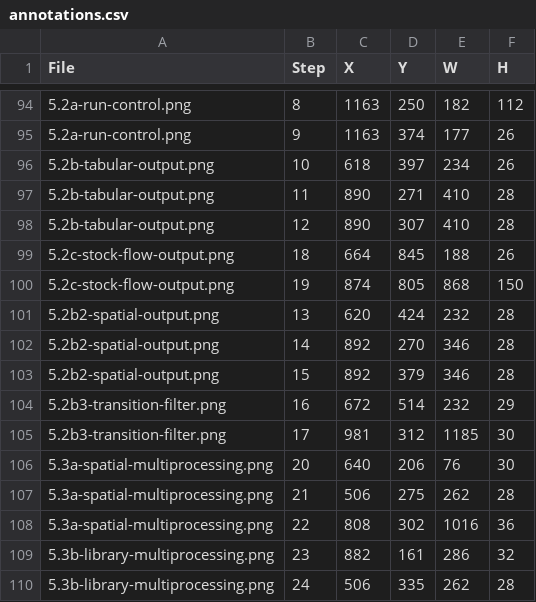
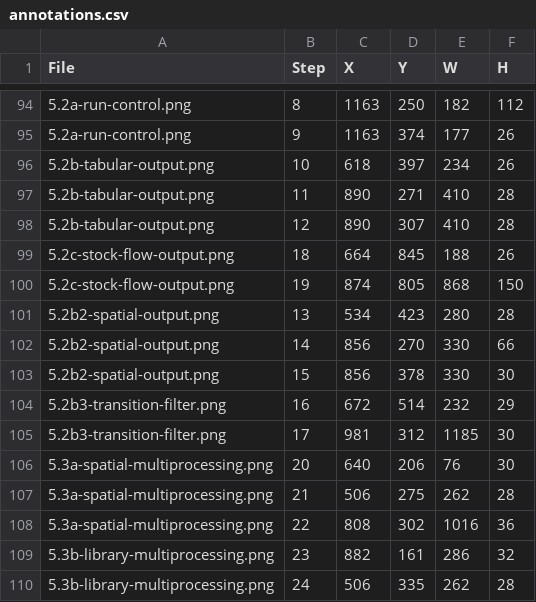
Before and after one commit to bsleeter/lucasCore, a CSV file: docs/guide/annotations.csv, drawn as a sheet; only a part is shown, gaps mark what is left out.

```diff
--- a/docs/guide/annotations.csv
+++ b/docs/guide/annotations.csv
@@ -100,5 +100,5 @@ File,Step,X,Y,W,H
 5.2c-stock-flow-output.png,19,874,805,868,150
-5.2b2-spatial-output.png,13,620,424,232,28
-5.2b2-spatial-output.png,14,892,270,346,28
-5.2b2-spatial-output.png,15,892,379,346,28
+5.2b2-spatial-output.png,13,534,423,280,28
+5.2b2-spatial-output.png,14,856,270,330,66
+5.2b2-spatial-output.png,15,856,378,330,30
 5.2b3-transition-filter.png,16,672,514,232,29
```
Also changed, not shown: docs/guide/crops.csv.
